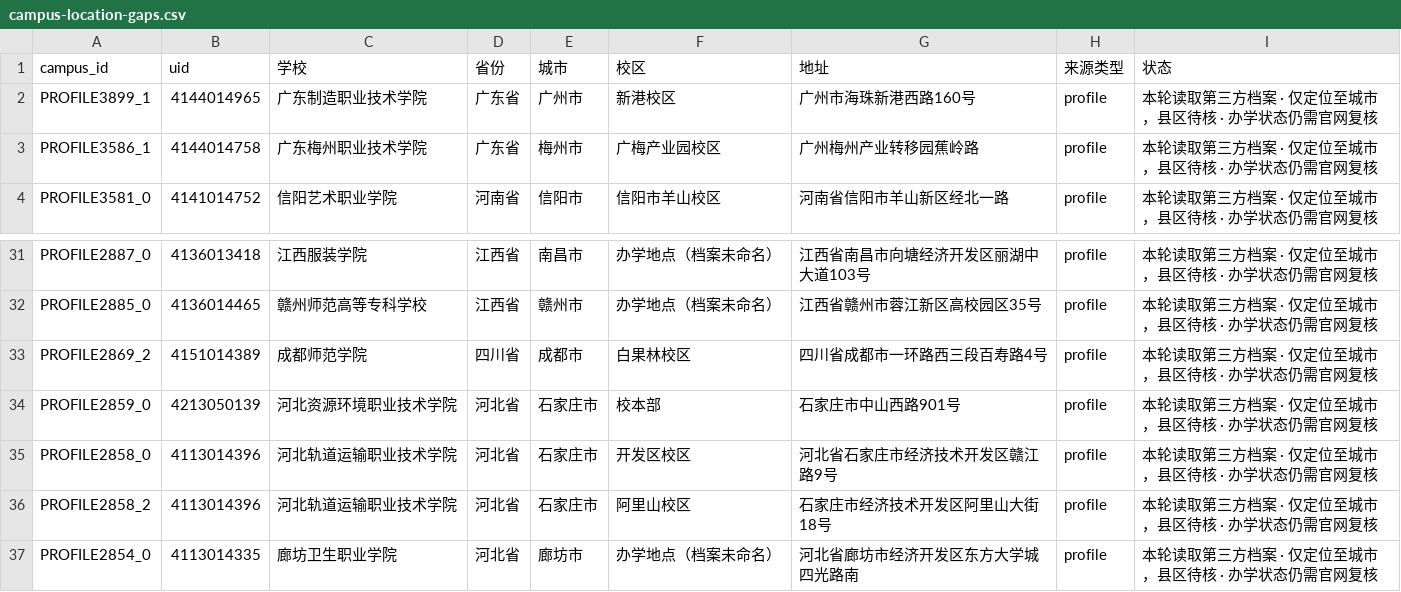
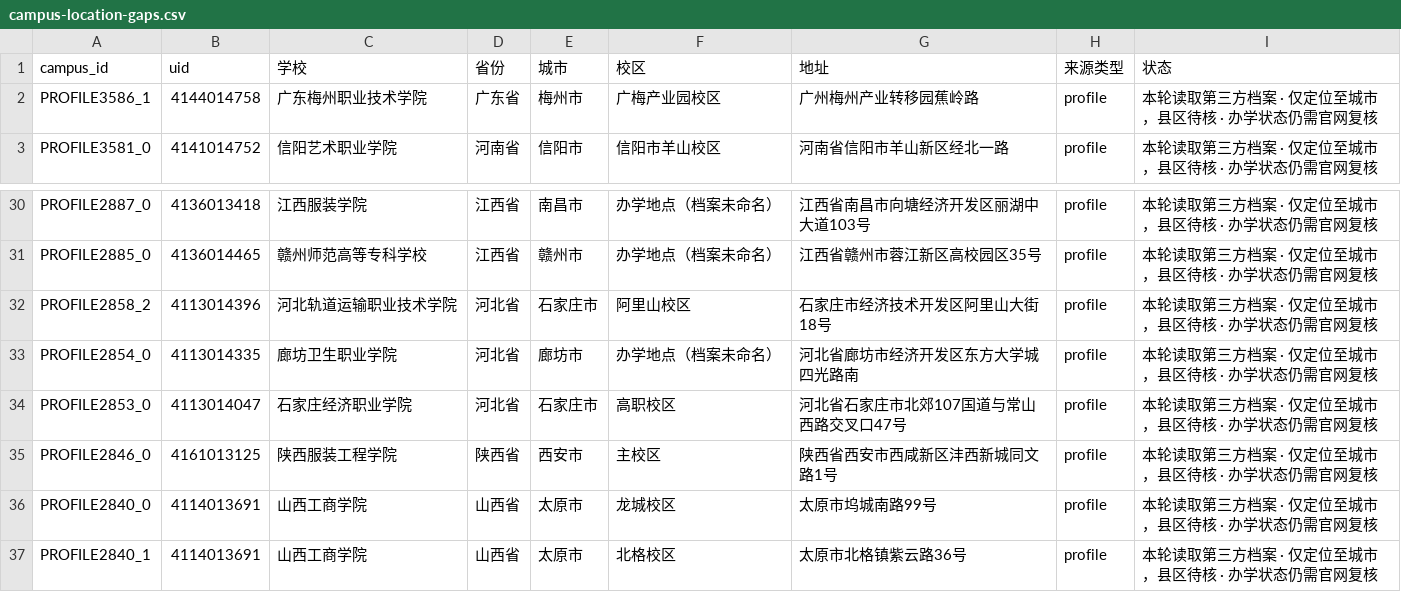
Before and after one commit to ProfessorZhi/china-university-atlas, a CSV file: reports/campus-location-gaps.csv, drawn as a sheet; only a part is shown, gaps mark what is left out; the shorter side is filled out with more unchanged rows.

```diff
--- a/reports/campus-location-gaps.csv
+++ b/reports/campus-location-gaps.csv
@@ -1,3 +1,2 @@
 campus_id,uid,学校,省份,城市,校区,地址,来源类型,状态
-PROFILE3899_1,4144014965,广东制造职业技术学院,广东省,广州市,新港校区,广州市海珠新港西路160号,profile,本轮读取第三方档案 · 仅定位至城市，县区待核 · 办学状态仍需官网复核
 PROFILE3586_1,4144014758,广东梅州职业技术学院,广东省,梅州市,广梅产业园校区,广州梅州产业转移园蕉岭路,profile,本轮读取第三方档案 · 仅定位至城市，县区待核 · 办学状态仍需官网复核
@@ -32,5 +31,2 @@ PROFILE2887_0,4136013418,江西服装学院,江西省,南昌市,办学地点（
 PROFILE2885_0,4136014465,赣州师范高等专科学校,江西省,赣州市,办学地点（档案未命名）,江西省赣州市蓉江新区高校园区35号,profile,本轮读取第三方档案 · 仅定位至城市，县区待核 · 办学状态仍需官网复核
-PROFILE2869_2,4151014389,成都师范学院,四川省,成都市,白果林校区,四川省成都市一环路西三段百寿路4号,profile,本轮读取第三方档案 · 仅定位至城市，县区待核 · 办学状态仍需官网复核
-PROFILE2859_0,4213050139,河北资源环境职业技术学院,河北省,石家庄市,校本部,石家庄市中山西路901号,profile,本轮读取第三方档案 · 仅定位至城市，县区待核 · 办学状态仍需官网复核
-PROFILE2858_0,4113014396,河北轨道运输职业技术学院,河北省,石家庄市,开发区校区,河北省石家庄市经济技术开发区赣江路9号,profile,本轮读取第三方档案 · 仅定位至城市，县区待核 · 办学状态仍需官网复核
 PROFILE2858_2,4113014396,河北轨道运输职业技术学院,河北省,石家庄市,阿里山校区,石家庄市经济技术开发区阿里山大街18号,profile,本轮读取第三方档案 · 仅定位至城市，县区待核 · 办学状态仍需官网复核
```
Also changed, not shown: reports/province-coverage.csv, 3 other files.
